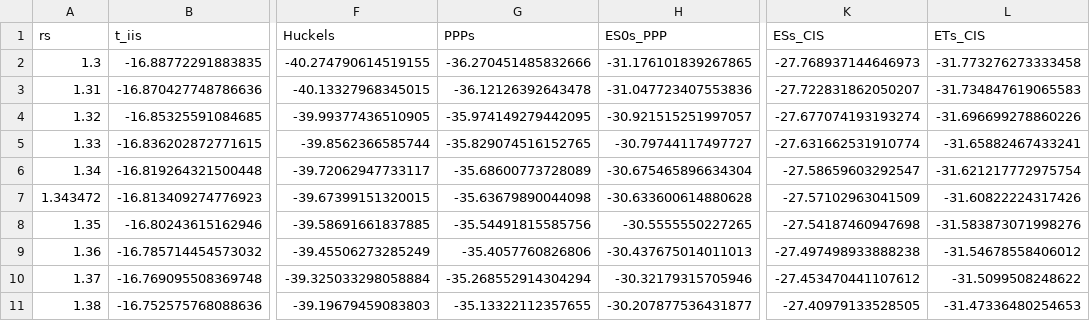
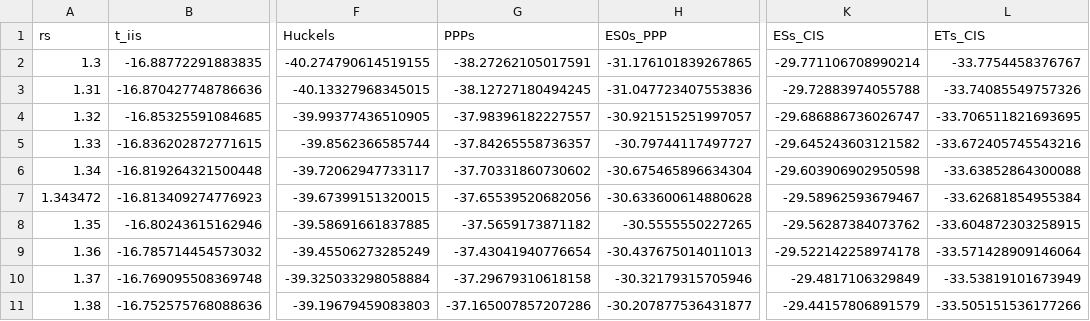
Before and after one commit to Frost-group/PPP.jl, a CSV file: examples/validate_zhang/ValidateZhang_CIS_output.csv, drawn as a sheet; only a part is shown, gaps mark what is left out; the diff covers the shown part only; the diff names each change by its address in the sheet, - before the commit and + after, or states it on an @@ line.

```diff
--- a/examples/validate_zhang/ValidateZhang_CIS_output.csv
+++ b/examples/validate_zhang/ValidateZhang_CIS_output.csv
-G2 (PPPs): -36.270451485832666
+G2 (PPPs): -38.27262105017591
-K2 (ESs_CIS): -27.768937144646973
+K2 (ESs_CIS): -29.771106708990214
-L2 (ETs_CIS): -31.773276273333458
+L2 (ETs_CIS): -33.7754458376767
-G3 (PPPs): -36.12126392643478
+G3 (PPPs): -38.12727180494245
-K3 (ESs_CIS): -27.722831862050207
+K3 (ESs_CIS): -29.72883974055788
-L3 (ETs_CIS): -31.734847619065583
+L3 (ETs_CIS): -33.74085549757326
-G4 (PPPs): -35.974149279442095
+G4 (PPPs): -37.98396182227557
-K4 (ESs_CIS): -27.677074193193274
+K4 (ESs_CIS): -29.686886736026747
-L4 (ETs_CIS): -31.696699278860226
+L4 (ETs_CIS): -33.706511821693695
-G5 (PPPs): -35.829074516152765
+G5 (PPPs): -37.84265558736357
-K5 (ESs_CIS): -27.631662531910774
+K5 (ESs_CIS): -29.645243603121582
-L5 (ETs_CIS): -31.65882467433241
+L5 (ETs_CIS): -33.672405745543216
-G6 (PPPs): -35.68600773728089
+G6 (PPPs): -37.70331860730602
-K6 (ESs_CIS): -27.58659603292547
+K6 (ESs_CIS): -29.603906902950598
-L6 (ETs_CIS): -31.621217772975754
+L6 (ETs_CIS): -33.63852864300088
-G7 (PPPs): -35.63679890044098
+G7 (PPPs): -37.65539520682056
-K7 (ESs_CIS): -27.57102963041509
+K7 (ESs_CIS): -29.58962593679467
-L7 (ETs_CIS): -31.60822224317426
+L7 (ETs_CIS): -33.62681854955384
-G8 (PPPs): -35.54491815585756
+G8 (PPPs): -37.5659173871182
-K8 (ESs_CIS): -27.54187460947698
+K8 (ESs_CIS): -29.56287384073762
-L8 (ETs_CIS): -31.583873071998276
+L8 (ETs_CIS): -33.604872303258915
-G9 (PPPs): -35.4057760826806
+G9 (PPPs): -37.43041940776654
-K9 (ESs_CIS): -27.497498933888238
+K9 (ESs_CIS): -29.522142258974178
-L9 (ETs_CIS): -31.54678558406012
+L9 (ETs_CIS): -33.571428909146064
-G10 (PPPs): -35.268552914304294
+G10 (PPPs): -37.29679310618158
-K10 (ESs_CIS): -27.453470441107612
+K10 (ESs_CIS): -29.4817106329849
-L10 (ETs_CIS): -31.5099508248622
+L10 (ETs_CIS): -33.53819101673949
-G11 (PPPs): -35.13322112357655
+G11 (PPPs): -37.165007857207286
-K11 (ESs_CIS): -27.40979133528505
+K11 (ESs_CIS): -29.44157806891579
-L11 (ETs_CIS): -31.47336480254653
+L11 (ETs_CIS): -33.505151536177266
```
Also changed, not shown: 66 edited cells elsewhere in this file, 2 other files.
